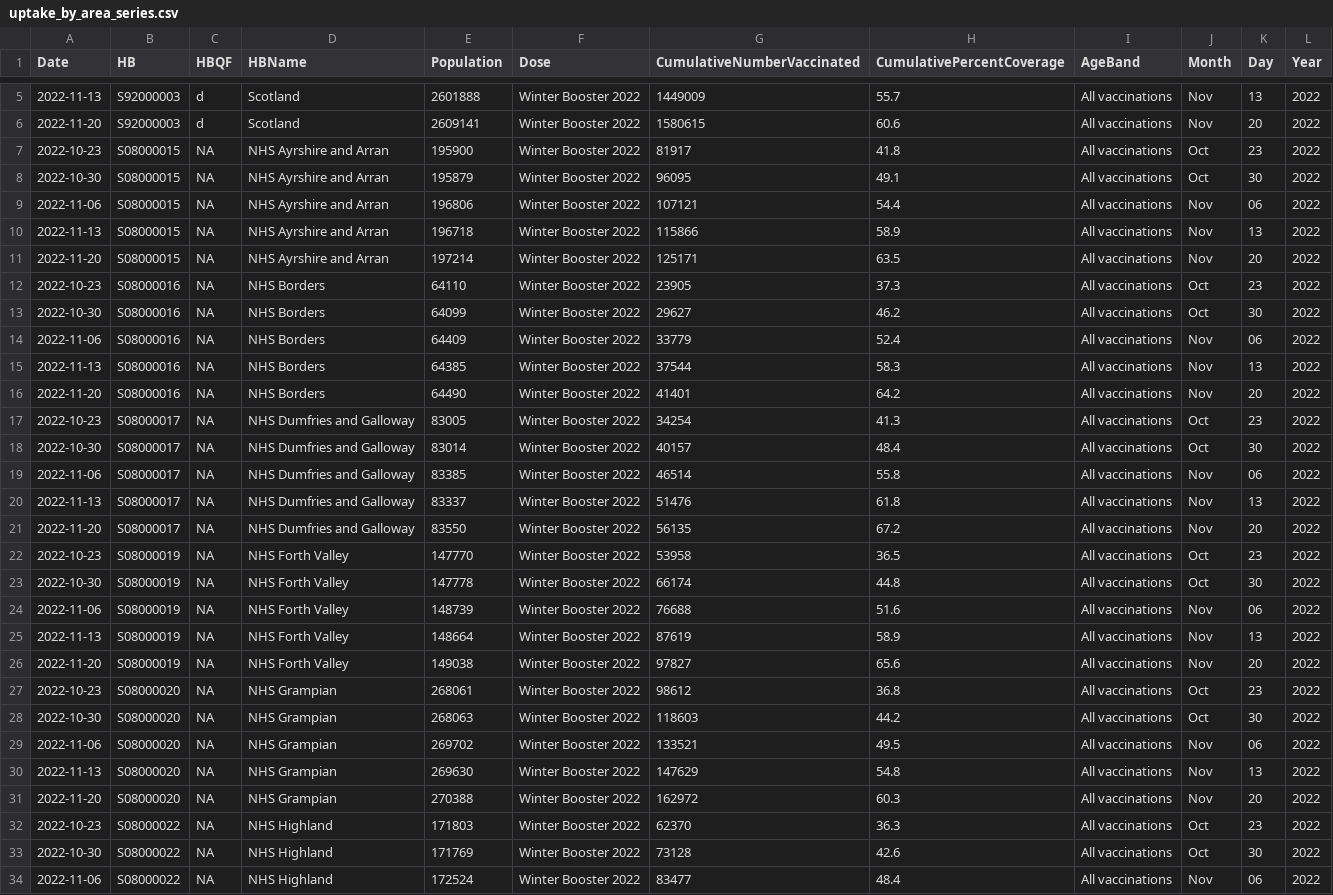
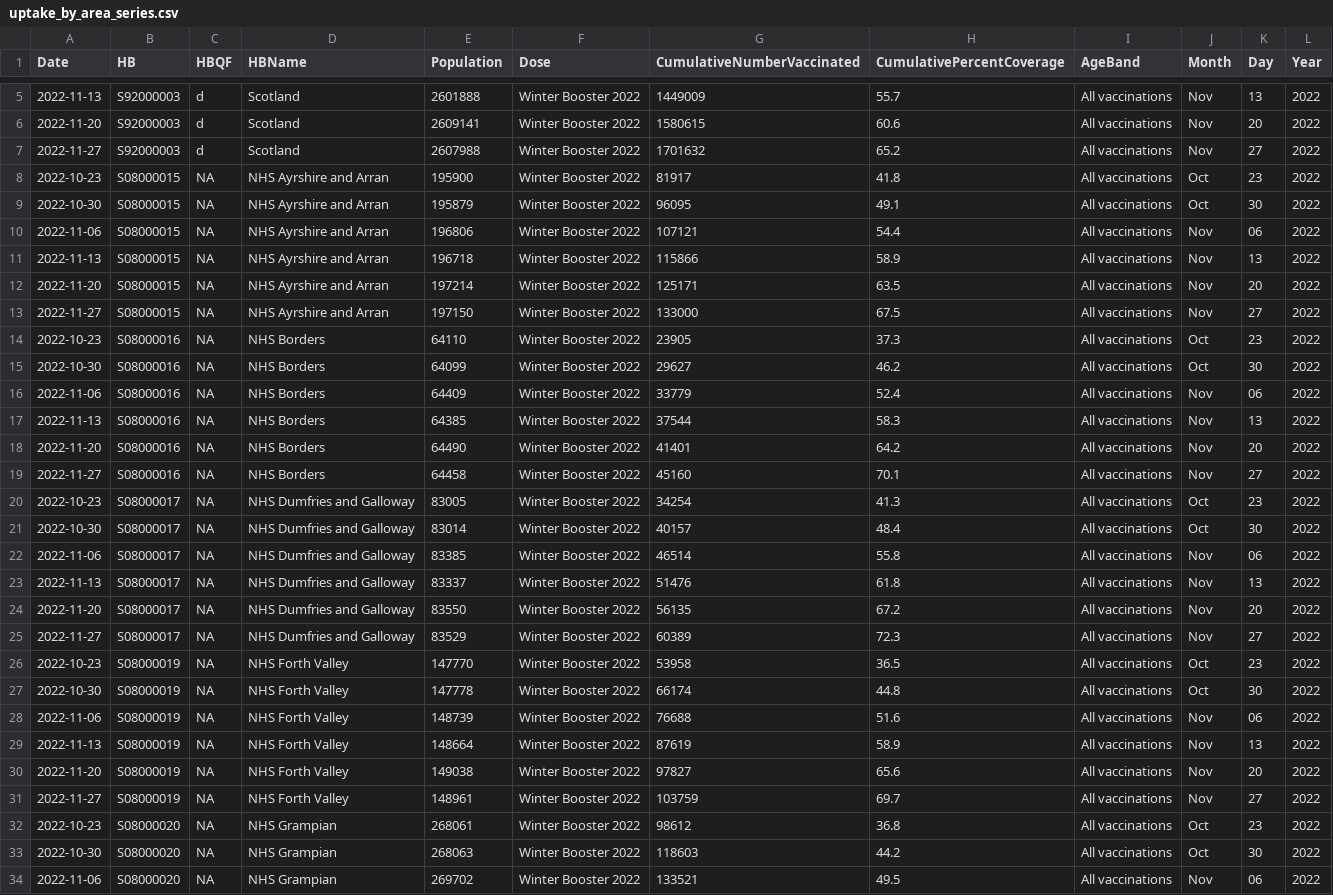
Before and after one commit to DCTdatateam/Covid-winter-booster-, a CSV file: data/uptake_by_area_series.csv, drawn as a sheet; only a part is shown, gaps mark what is left out; the shorter side is filled out with more unchanged rows; the diff covers the shown part only.

```diff
--- a/data/uptake_by_area_series.csv
+++ b/data/uptake_by_area_series.csv
@@ -6,2 +6,3 @@
 2022-11-20,"S92000003","d","Scotland",2609141,"Winter Booster 2022",1580615,60.6,"All vaccinations","Nov","20","2022"
+2022-11-27,"S92000003","d","Scotland",2607988,"Winter Booster 2022",1701632,65.2,"All vaccinations","Nov","27","2022"
 2022-10-23,"S08000015",NA,"NHS Ayrshire and Arran",195900,"Winter Booster 2022",81917,41.8,"All vaccinations","Oct","23","2022"
@@ -11,2 +12,3 @@
 2022-11-20,"S08000015",NA,"NHS Ayrshire and Arran",197214,"Winter Booster 2022",125171,63.5,"All vaccinations","Nov","20","2022"
+2022-11-27,"S08000015",NA,"NHS Ayrshire and Arran",197150,"Winter Booster 2022",133000,67.5,"All vaccinations","Nov","27","2022"
 2022-10-23,"S08000016",NA,"NHS Borders",64110,"Winter Booster 2022",23905,37.3,"All vaccinations","Oct","23","2022"
@@ -16,2 +18,3 @@
 2022-11-20,"S08000016",NA,"NHS Borders",64490,"Winter Booster 2022",41401,64.2,"All vaccinations","Nov","20","2022"
+2022-11-27,"S08000016",NA,"NHS Borders",64458,"Winter Booster 2022",45160,70.1,"All vaccinations","Nov","27","2022"
 2022-10-23,"S08000017",NA,"NHS Dumfries and Galloway",83005,"Winter Booster 2022",34254,41.3,"All vaccinations","Oct","23","2022"
@@ -21,2 +24,3 @@
 2022-11-20,"S08000017",NA,"NHS Dumfries and Galloway",83550,"Winter Booster 2022",56135,67.2,"All vaccinations","Nov","20","2022"
+2022-11-27,"S08000017",NA,"NHS Dumfries and Galloway",83529,"Winter Booster 2022",60389,72.3,"All vaccinations","Nov","27","2022"
 2022-10-23,"S08000019",NA,"NHS Forth Valley",147770,"Winter Booster 2022",53958,36.5,"All vaccinations","Oct","23","2022"
@@ -26,2 +30,3 @@
 2022-11-20,"S08000019",NA,"NHS Forth Valley",149038,"Winter Booster 2022",97827,65.6,"All vaccinations","Nov","20","2022"
+2022-11-27,"S08000019",NA,"NHS Forth Valley",148961,"Winter Booster 2022",103759,69.7,"All vaccinations","Nov","27","2022"
 2022-10-23,"S08000020",NA,"NHS Grampian",268061,"Winter Booster 2022",98612,36.8,"All vaccinations","Oct","23","2022"
```
Also changed, not shown: 11 added rows elsewhere in this file, data/total_boosted.csv, data/uptake_by_area_current.csv.
